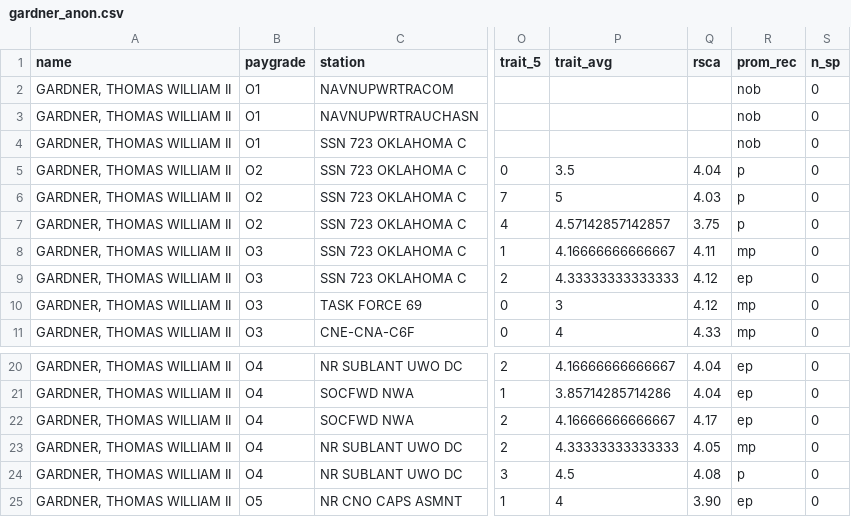
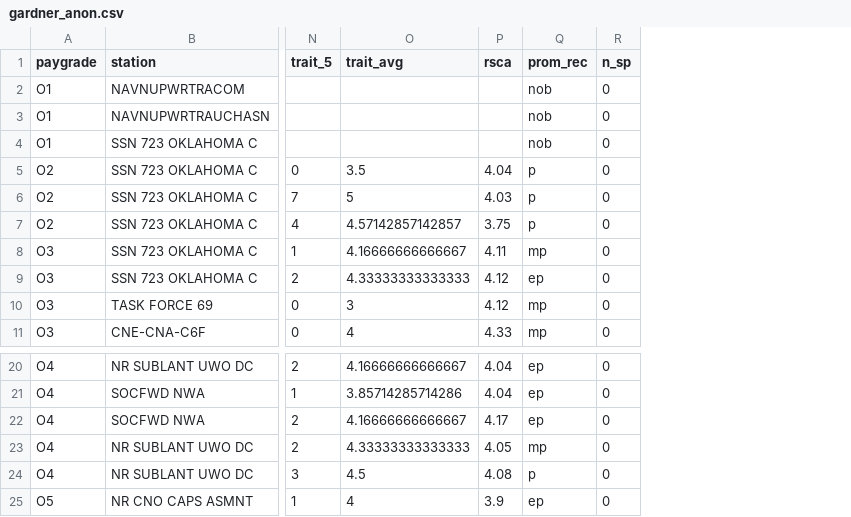
Before and after one commit to twgardner2/navy_psr, a CSV file: gardner_anon.csv, drawn as a sheet; only a part is shown, gaps mark what is left out; removed rows and columns are numbered as before the commit, all else as after; the diff names each change by its address in the sheet, - before the commit and + after, or states it on an @@ line.

```diff
--- a/gardner_anon.csv
+++ b/gardner_anon.csv
-column A (name), rows 2-11: all GARDNER, THOMAS WILLIAM II; rows 20-25: all GARDNER, THOMAS WILLIAM II
-P25 (rsca): 3.90
+P25 (rsca): 3.9
```
Also changed, not shown: 14 other files.
